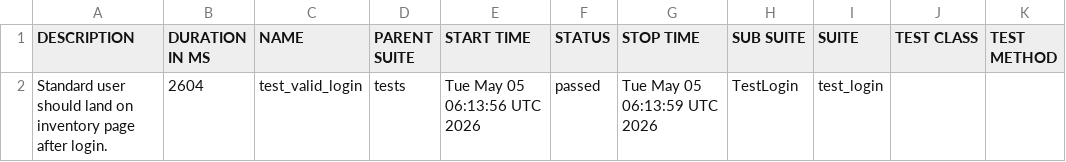
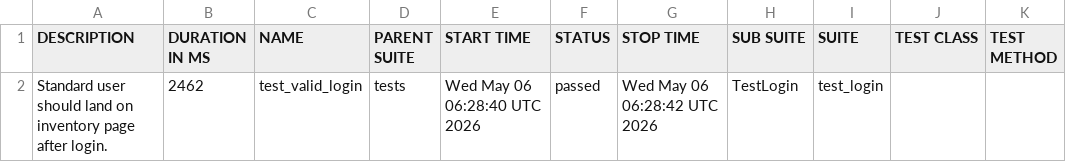
Before and after one commit to SivaReddy184/Playwright-Pytest-AI-driven-framework, a CSV file: data/suites.csv, drawn as a sheet.

```diff
--- a/data/suites.csv
+++ b/data/suites.csv
@@ -1,2 +1,2 @@
 "DESCRIPTION","DURATION IN MS","NAME","PARENT SUITE","START TIME","STATUS","STOP TIME","SUB SUITE","SUITE","TEST CLASS","TEST METHOD"
-"Standard user should land on inventory page after login.","2604","test_valid_login","tests","Tue May 05 06:13:56 UTC 2026","passed","Tue May 05 06:13:59 UTC 2026","TestLogin","test_login","",""
+"Standard user should land on inventory page after login.","2462","test_valid_login","tests","Wed May 06 06:28:40 UTC 2026","passed","Wed May 06 06:28:42 UTC 2026","TestLogin","test_login","",""
```
Also changed, not shown: 20 other files.
